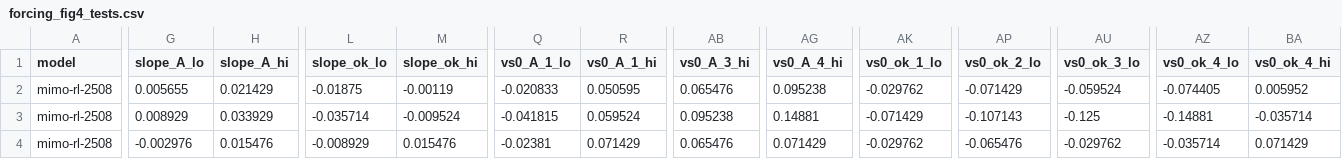
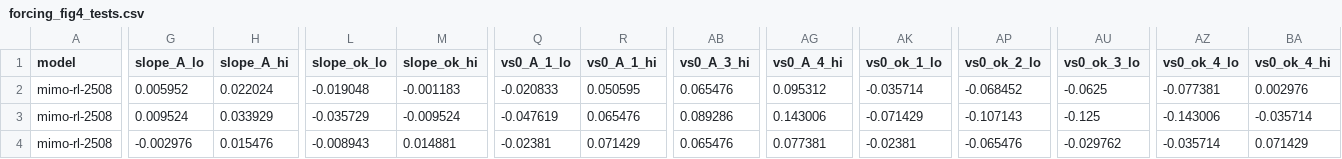
Before and after one commit to iamdonkh-glitch/EECS-595-Team-Project-, a CSV file: results/mimo-rl-2508/forcing_fig4_tests.csv, drawn as a sheet; only a part is shown, gaps mark what is left out; the diff covers the shown part only; the diff names each change by its address in the sheet, - before the commit and + after, or states it on an @@ line.

```diff
--- a/results/mimo-rl-2508/forcing_fig4_tests.csv
+++ b/results/mimo-rl-2508/forcing_fig4_tests.csv
-G2 (slope_A_lo): 0.005655
+G2 (slope_A_lo): 0.005952
-H2 (slope_A_hi): 0.021429
+H2 (slope_A_hi): 0.022024
-L2 (slope_ok_lo): -0.01875
+L2 (slope_ok_lo): -0.019048
-M2 (slope_ok_hi): -0.00119
+M2 (slope_ok_hi): -0.001183
-AG2 (vs0_A_4_hi): 0.095238
+AG2 (vs0_A_4_hi): 0.095312
-AK2 (vs0_ok_1_lo): -0.029762
+AK2 (vs0_ok_1_lo): -0.035714
-AP2 (vs0_ok_2_lo): -0.071429
+AP2 (vs0_ok_2_lo): -0.068452
-AU2 (vs0_ok_3_lo): -0.059524
+AU2 (vs0_ok_3_lo): -0.0625
-AZ2 (vs0_ok_4_lo): -0.074405
+AZ2 (vs0_ok_4_lo): -0.077381
-BA2 (vs0_ok_4_hi): 0.005952
+BA2 (vs0_ok_4_hi): 0.002976
-G3 (slope_A_lo): 0.008929
+G3 (slope_A_lo): 0.009524
-L3 (slope_ok_lo): -0.035714
+L3 (slope_ok_lo): -0.035729
-Q3 (vs0_A_1_lo): -0.041815
+Q3 (vs0_A_1_lo): -0.047619
-R3 (vs0_A_1_hi): 0.059524
+R3 (vs0_A_1_hi): 0.065476
-AB3 (vs0_A_3_hi): 0.095238
+AB3 (vs0_A_3_hi): 0.089286
-AG3 (vs0_A_4_hi): 0.14881
+AG3 (vs0_A_4_hi): 0.143006
-AZ3 (vs0_ok_4_lo): -0.14881
+AZ3 (vs0_ok_4_lo): -0.143006
-L4 (slope_ok_lo): -0.008929
+L4 (slope_ok_lo): -0.008943
-M4 (slope_ok_hi): 0.015476
+M4 (slope_ok_hi): 0.014881
-AG4 (vs0_A_4_hi): 0.071429
+AG4 (vs0_A_4_hi): 0.077381
-AK4 (vs0_ok_1_lo): -0.029762
+AK4 (vs0_ok_1_lo): -0.02381
```
Also changed, not shown: 35 edited cells elsewhere in this file, results/mimo-rl-2508/forcing_table4.csv, 7 other files.
